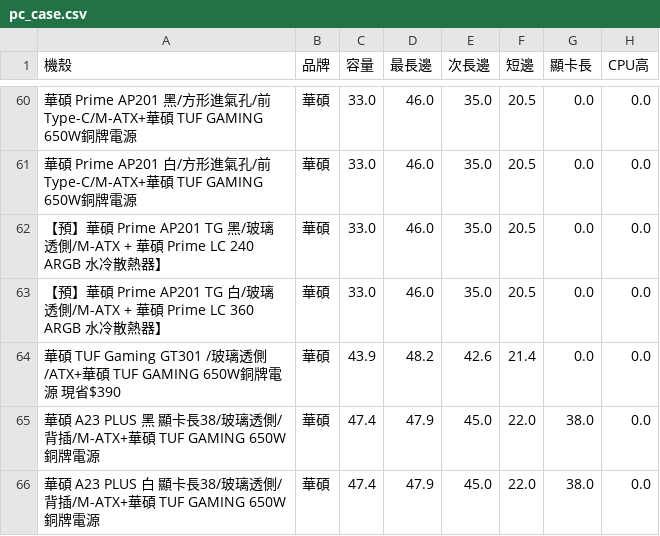
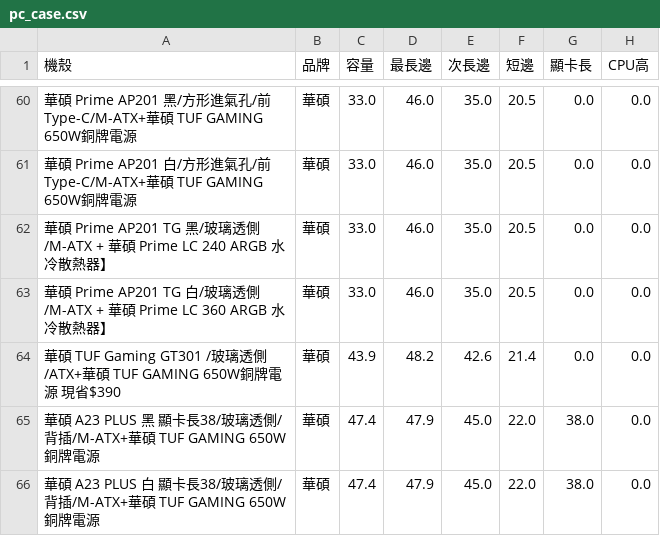
Before and after one commit to douobb/pc_case_data, a CSV file: pc_case.csv, drawn as a sheet; only a part is shown, gaps mark what is left out; the diff names each change by its address in the sheet, - before the commit and + after, or states it on an @@ line.

```diff
--- a/pc_case.csv
+++ b/pc_case.csv
-A62 (機殼): 【預】華碩 Prime…
+A62 (機殼): 華碩 Prime…
-A63 (機殼): 【預】華碩 Prime…
+A63 (機殼): 華碩 Prime…
```
Also changed, not shown: 1 other file.
